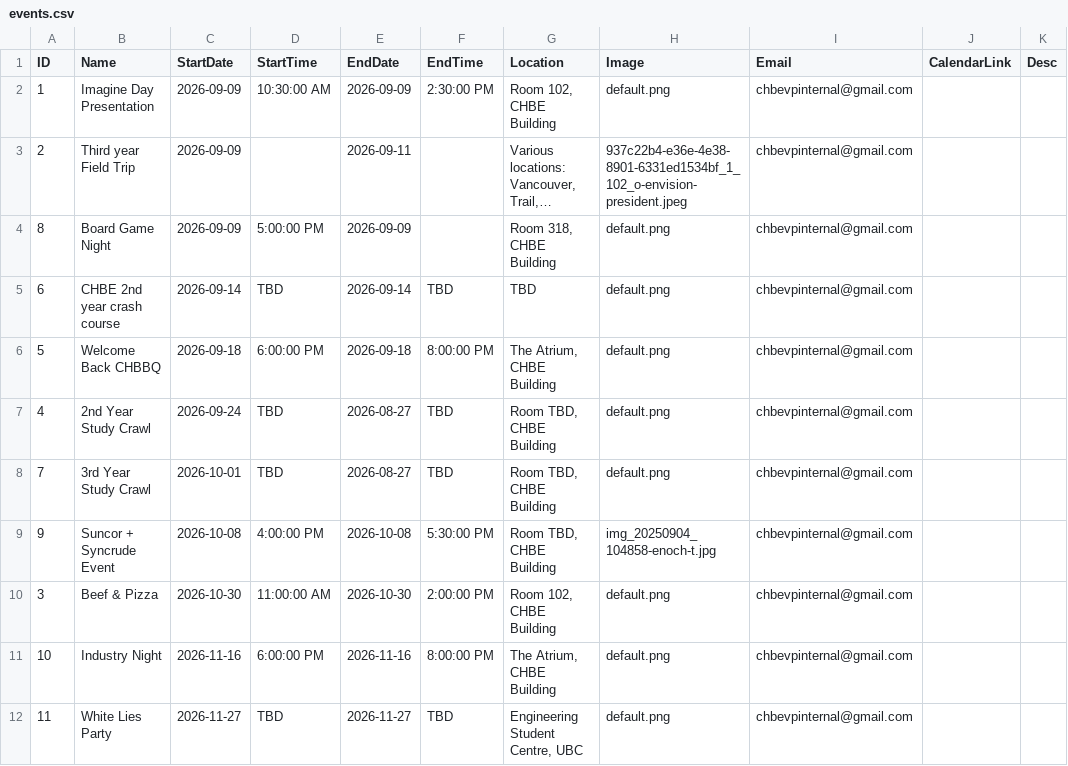
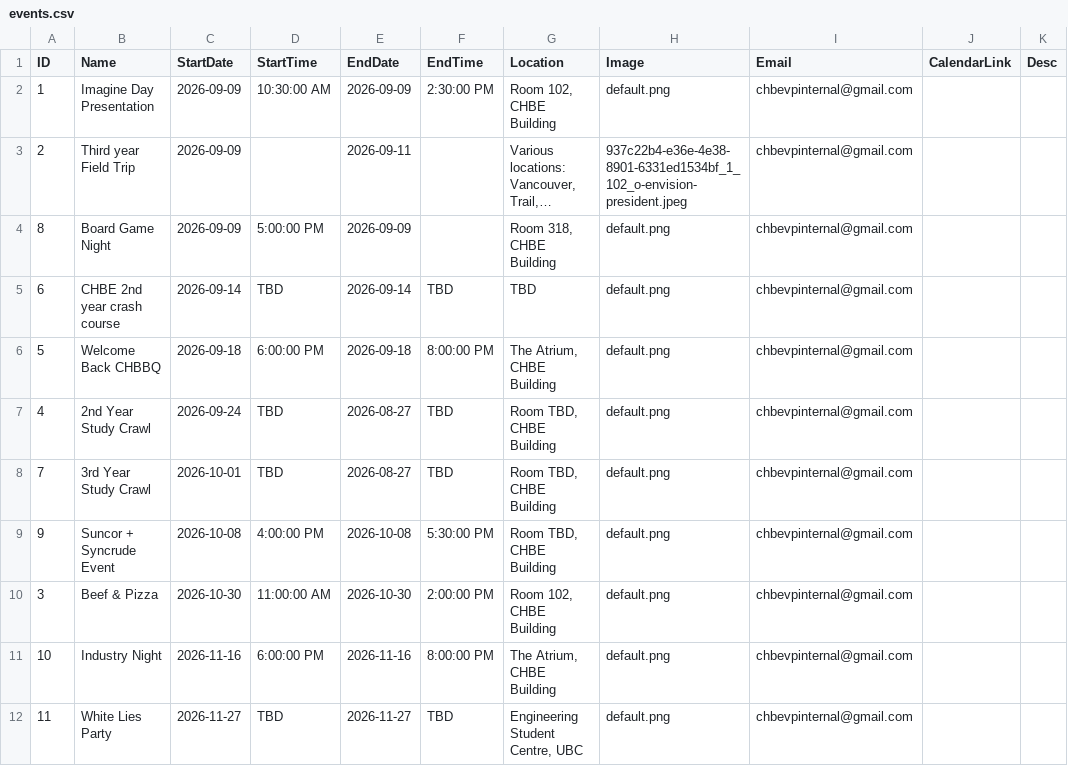
Before and after one commit to Env-25/Env-25.github.io, a CSV file: public/events/events.csv, drawn as a sheet; long unchanged cells end in ….

```diff
--- a/public/events/events.csv
+++ b/public/events/events.csv
@@ -8,3 +8,3 @@ ID,Name,StartDate,StartTime,EndDate,EndTime,Location,Image,Email,CalendarLink,De
 7,3rd Year Study Crawl,2026-10-01,TBD,2026-08-27,TBD,"Room TBD, CHBE Building",default.png,chbevpinternal@gmail.com,,
-9,Suncor + Syncrude Event,2026-10-08,4:00:00 PM,2026-10-08,5:30:00 PM,"Room TBD, CHBE Building",img_20250904_104858-enoch-t.jpg,chbevpinternal@gmail.com,,
+9,Suncor + Syncrude Event,2026-10-08,4:00:00 PM,2026-10-08,5:30:00 PM,"Room TBD, CHBE Building",default.png,chbevpinternal@gmail.com,,
 3,Beef & Pizza,2026-10-30,11:00:00 AM,2026-10-30,2:00:00 PM,"Room 102, CHBE Building",default.png,chbevpinternal@gmail.com,,
```
